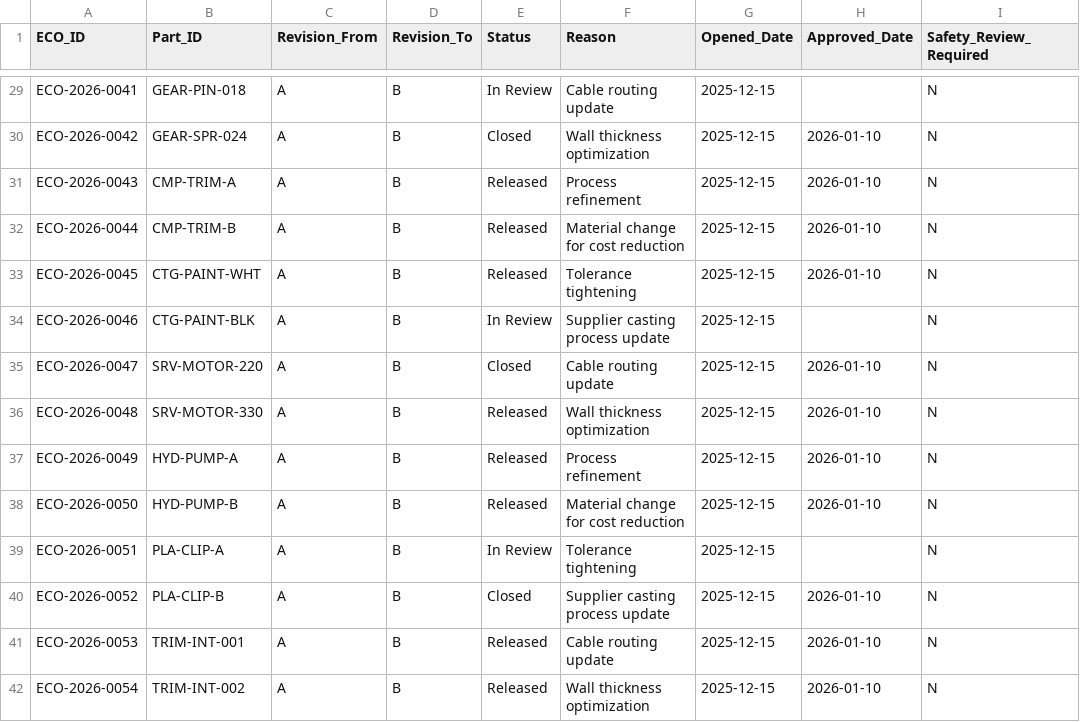
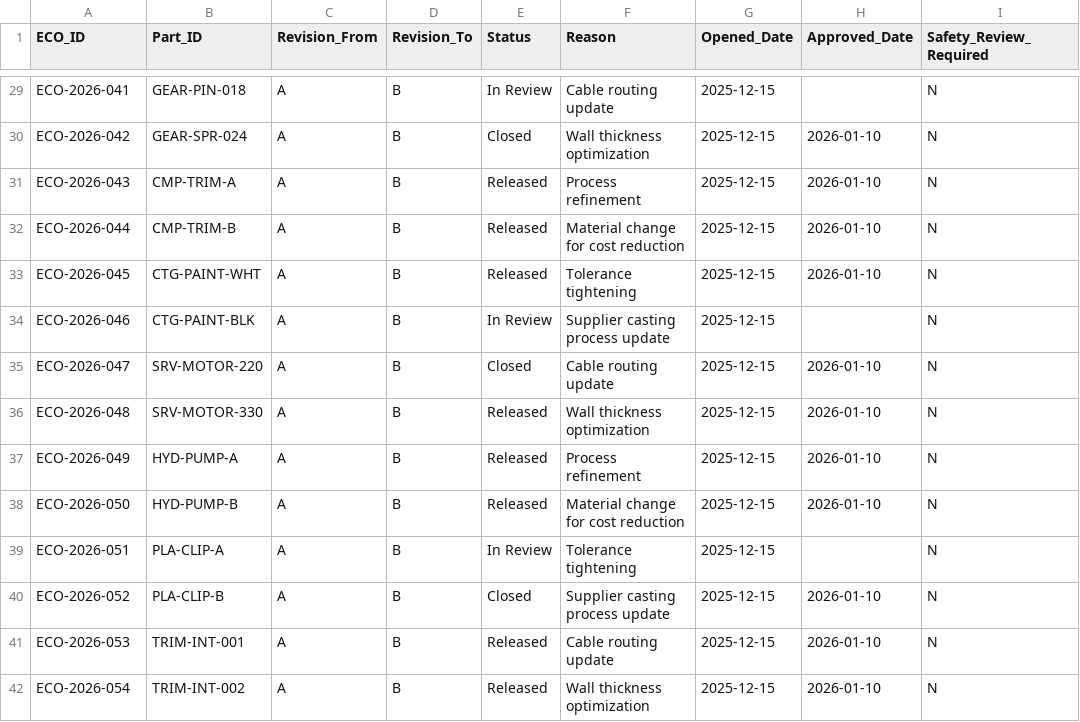
Before and after one commit to MaxBush6299/midwest-mobility, a CSV file: enterprise/engineering-plm/data/eco_log.csv, drawn as a sheet; only a part is shown, gaps mark what is left out; the diff covers the shown part only; the diff names each change by its address in the sheet, - before the commit and + after, or states it on an @@ line.

```diff
--- a/enterprise/engineering-plm/data/eco_log.csv
+++ b/enterprise/engineering-plm/data/eco_log.csv
-A29 (ECO_ID): ECO-2026-0041
+A29 (ECO_ID): ECO-2026-041
-A30 (ECO_ID): ECO-2026-0042
+A30 (ECO_ID): ECO-2026-042
-A31 (ECO_ID): ECO-2026-0043
+A31 (ECO_ID): ECO-2026-043
-A32 (ECO_ID): ECO-2026-0044
+A32 (ECO_ID): ECO-2026-044
-A33 (ECO_ID): ECO-2026-0045
+A33 (ECO_ID): ECO-2026-045
-A34 (ECO_ID): ECO-2026-0046
+A34 (ECO_ID): ECO-2026-046
-A35 (ECO_ID): ECO-2026-0047
+A35 (ECO_ID): ECO-2026-047
-A36 (ECO_ID): ECO-2026-0048
+A36 (ECO_ID): ECO-2026-048
-A37 (ECO_ID): ECO-2026-0049
+A37 (ECO_ID): ECO-2026-049
-A38 (ECO_ID): ECO-2026-0050
+A38 (ECO_ID): ECO-2026-050
-A39 (ECO_ID): ECO-2026-0051
+A39 (ECO_ID): ECO-2026-051
-A40 (ECO_ID): ECO-2026-0052
+A40 (ECO_ID): ECO-2026-052
-A41 (ECO_ID): ECO-2026-0053
+A41 (ECO_ID): ECO-2026-053
-A42 (ECO_ID): ECO-2026-0054
+A42 (ECO_ID): ECO-2026-054
```
Also changed, not shown: 27 edited cells elsewhere in this file, 2 other files.
